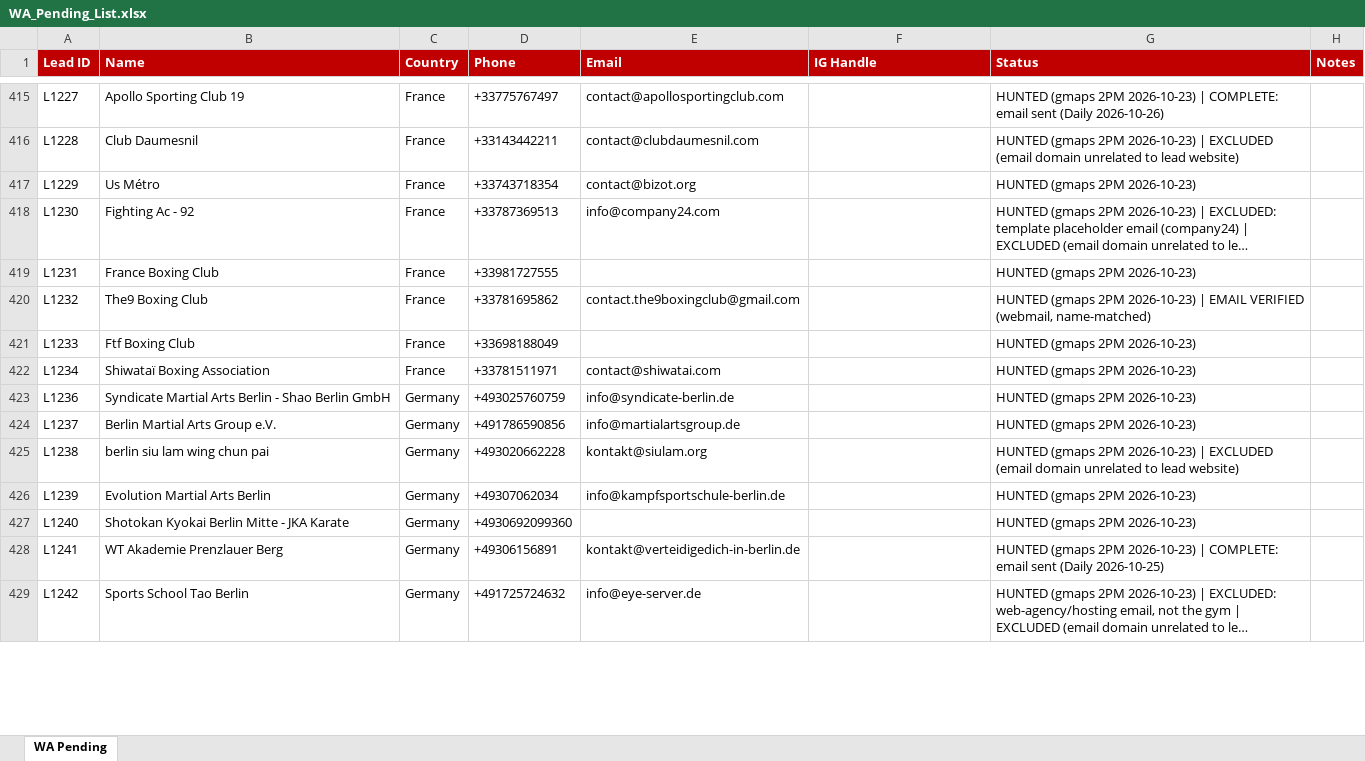
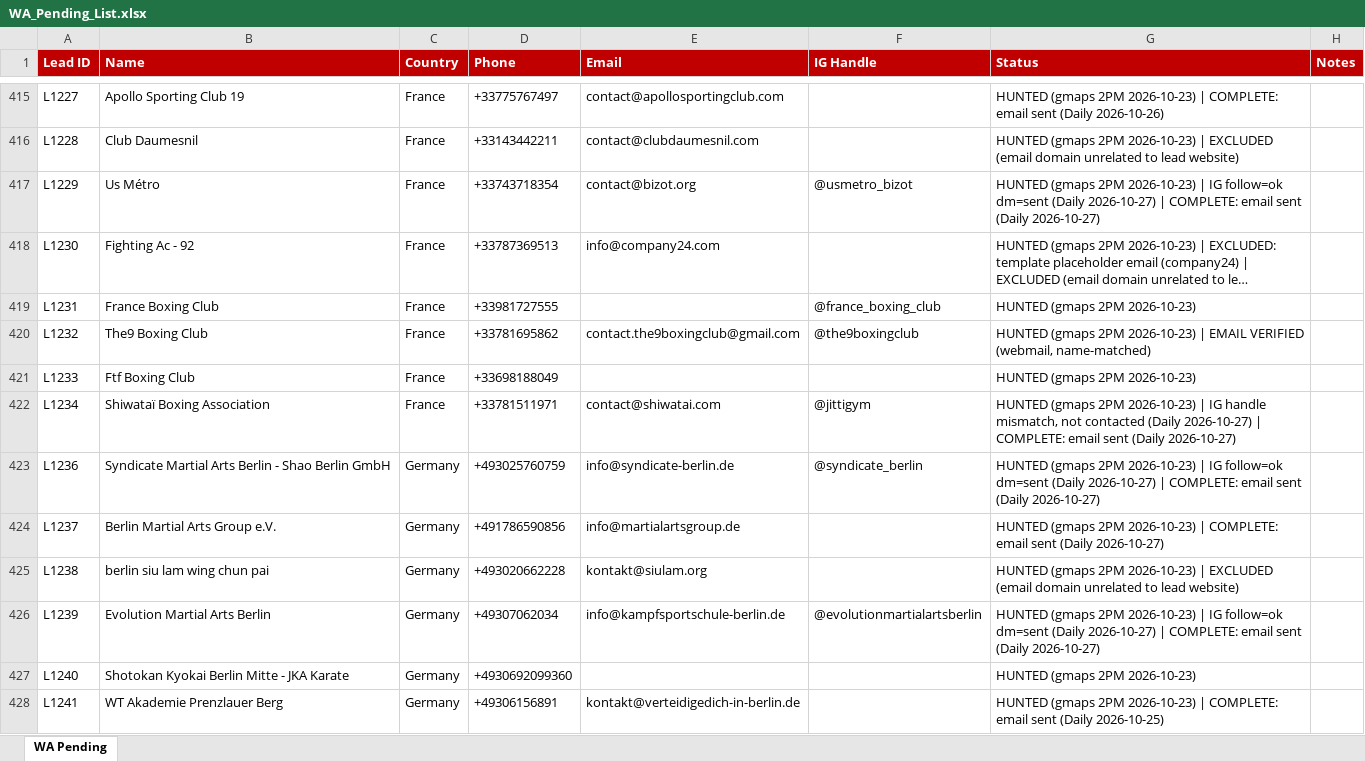
Before and after one commit to hsnwarriorapparel-dot/hsn-business, an Excel workbook: WA_Pending_List.xlsx, sheet WA Pending, drawn as a sheet; only a part is shown, gaps mark what is left out; the shorter side is filled out with more unchanged rows; long unchanged cells end in …; values as stored, in another font and other column widths than the file's, no borders; the diff covers the shown part only; the diff names each change by its address in the sheet, - before the commit and + after, or states it on an @@ line.

Commit message:
day13 outreach 2026-10-27 (email wave + IG pass + tracker)

```diff
--- a/WA_Pending_List.xlsx (sheet WA Pending)
+++ b/WA_Pending_List.xlsx (sheet WA Pending)
-F417 (IG Handle): (empty)
+F417 (IG Handle): @usmetro_bizot
-G417 (Status): …2PM 2026-10-23)
+G417 (Status): …2PM 2026-10-23) | IG follow=ok dm=sent (Daily 2026-10-27) | COMPLETE: email sent (Daily 2026-10-27)
-F419 (IG Handle): (empty)
+F419 (IG Handle): @france_boxing_club
-F420 (IG Handle): (empty)
+F420 (IG Handle): @the9boxingclub
-F422 (IG Handle): (empty)
+F422 (IG Handle): @jittigym
-G422 (Status): …2PM 2026-10-23)
+G422 (Status): …2PM 2026-10-23) | IG handle mismatch, not contacted (Daily 2026-10-27) | COMPLETE: email sent (Daily 2026-10-27)
-F423 (IG Handle): (empty)
+F423 (IG Handle): @syndicate_berlin
-G423 (Status): …2PM 2026-10-23)
+G423 (Status): …2PM 2026-10-23) | IG follow=ok dm=sent (Daily 2026-10-27) | COMPLETE: email sent (Daily 2026-10-27)
-G424 (Status): …2PM 2026-10-23)
+G424 (Status): …2PM 2026-10-23) | COMPLETE: email sent (Daily 2026-10-27)
-F426 (IG Handle): (empty)
+F426 (IG Handle): @evolutionmartialartsberlin
-G426 (Status): …2PM 2026-10-23)
+G426 (Status): …2PM 2026-10-23) | IG follow=ok dm=sent (Daily 2026-10-27) | COMPLETE: email sent (Daily 2026-10-27)
```
Also changed, not shown: 130 added rows and 217 edited cells elsewhere in this sheet, HWA_Lead_Tracker.xlsx, 1 other file.
